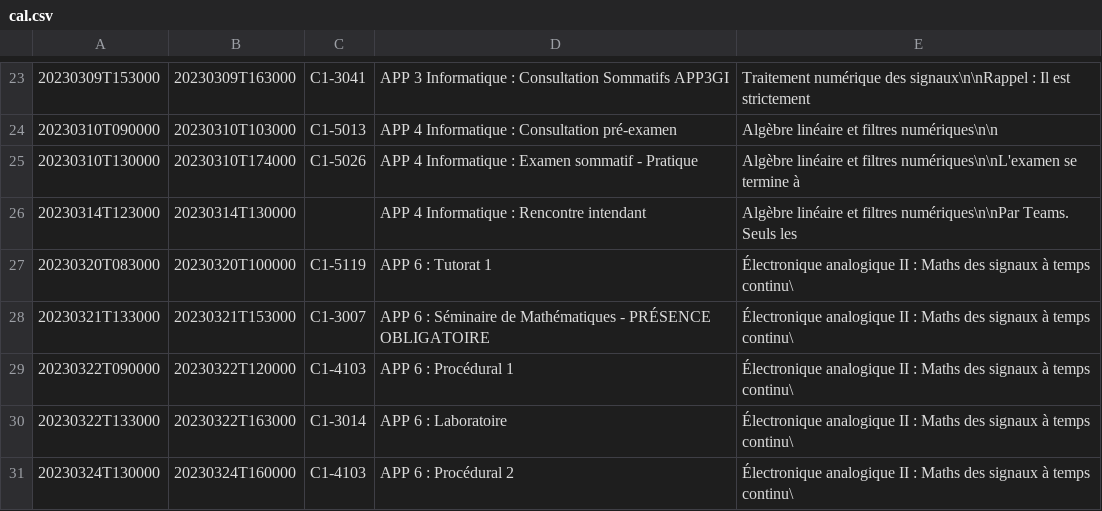
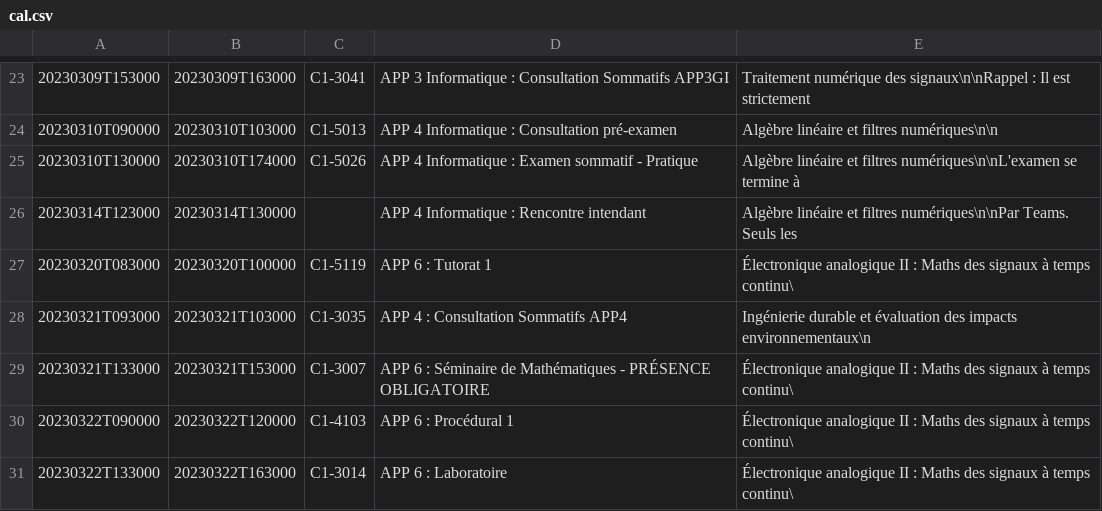
Before and after one commit to mdaoustUdeS/gegi-horarius, a CSV file: data/cal.csv, drawn as a sheet; only a part is shown, gaps mark what is left out; the shorter side is filled out with more unchanged rows.

```diff
--- a/data/cal.csv
+++ b/data/cal.csv
@@ -27,2 +27,3 @@
 20230320T083000;20230320T100000;C1-5119;APP 6 : Tutorat 1;Électronique analogique II : Maths des signaux à temps continu\
+20230321T093000;20230321T103000;C1-3035;APP 4 : Consultation Sommatifs APP4;Ingénierie durable et évaluation des impacts environnementaux\n
 20230321T133000;20230321T153000;C1-3007;APP 6 : Séminaire de Mathématiques - PRÉSENCE OBLIGATOIRE;Électronique analogique II : Maths des signaux à temps continu\
```
